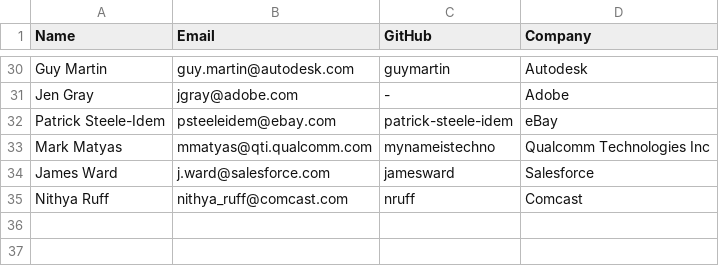
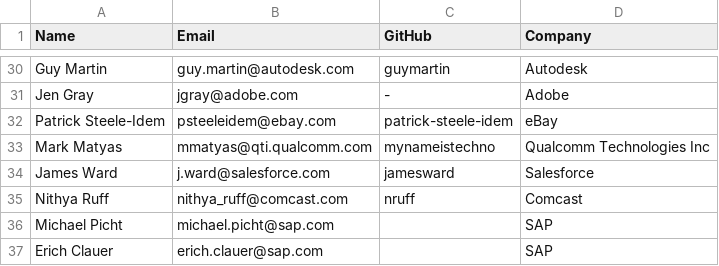
Before and after one commit to todogroup/governance, a CSV file: MEMBERS.csv, drawn as a sheet; only a part is shown, gaps mark what is left out; the diff names each change by its address in the sheet, - before the commit and + after, or states it on an @@ line.

Commit message:
Add SAP

```diff
--- a/MEMBERS.csv
+++ b/MEMBERS.csv
+row 36: Michael Picht | michael.picht@sap.com |  | SAP
+row 37: Erich Clauer | erich.clauer@sap.com |  | SAP
```
